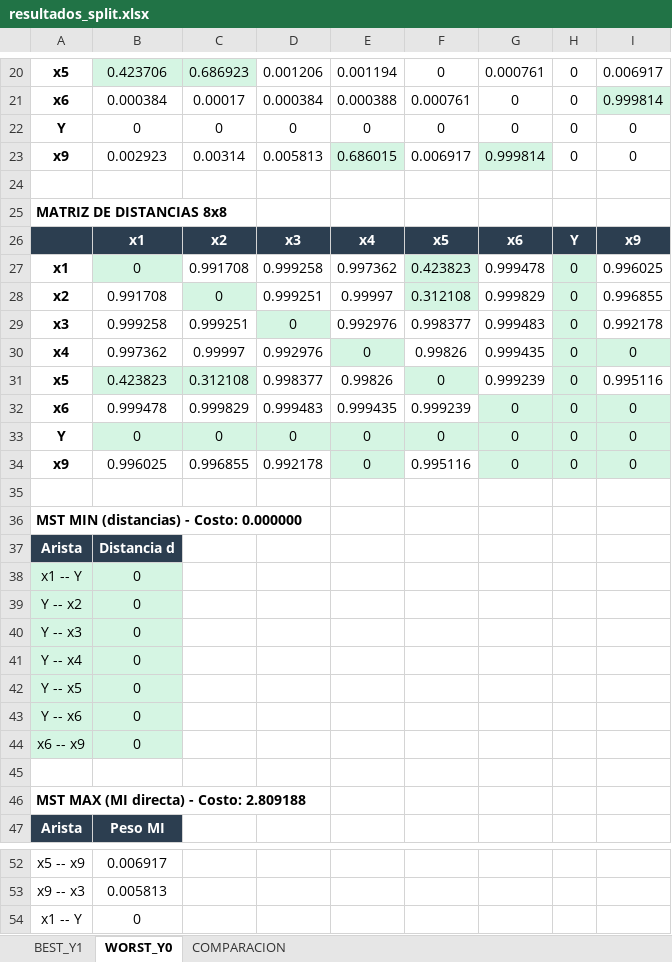
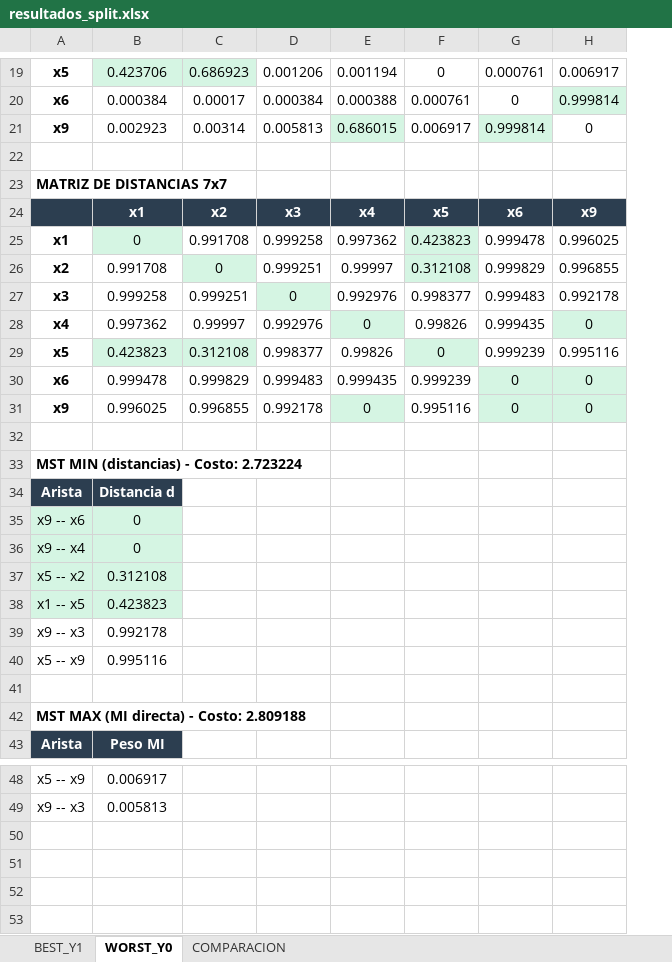
Before and after one commit to liamcruzticona/ENTROPIA_PARTICION, an Excel workbook: proyecto_y_split/resultados_split.xlsx, sheet WORST_Y0, drawn as a sheet; only a part is shown, gaps mark what is left out; values as stored, in another font and other column widths than the file's, no borders; removed rows and columns are numbered as before the commit, all else as after; the diff covers the shown part only; the diff names each change by its address in the sheet, - before the commit and + after, or states it on an @@ line.

```diff
--- a/proyecto_y_split/resultados_split.xlsx (sheet WORST_Y0)
+++ b/proyecto_y_split/resultados_split.xlsx (sheet WORST_Y0)
-column H, rows 20-21: 0 | 0; rows 23-32: 0 |  |  | Y | 0 | 0 | 0 | 0 | 0 | 0; row 34: 0
-row 22: Y | 0 | 0 | 0 | 0 | 0 | 0 | 0 | 0
-A23: MATRIZ DE DISTANCIAS 8x8
+A23: MATRIZ DE DISTANCIAS 7x7
-row 33: Y | 0 | 0 | 0 | 0 | 0 | 0 | 0 | 0
-A33: MST MIN (distancias) - Costo: 0.000000
+A33: MST MIN (distancias) - Costo: 2.723224
-row 38: x1 -- Y | 0
-row 39: Y -- x2 | 0
-row 40: Y -- x3 | 0
-row 41: Y -- x4 | 0
-row 42: Y -- x5 | 0
-A35: Y -- x6
+A35: x9 -- x6
-A36: x6 -- x9
+A36: x9 -- x4
+row 37: x5 -- x2 | 0.312108
+row 38: x1 -- x5 | 0.423823
+row 39: x9 -- x3 | 0.992178
+row 40: x5 -- x9 | 0.995116
-row 54: x1 -- Y | 0
```
Also changed, not shown: 1 removed row and 1 edited cell elsewhere in this sheet, sheet BEST_Y1, sheet COMPARACION, 2 other files.
